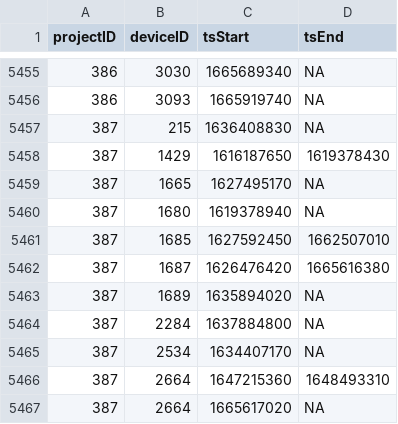
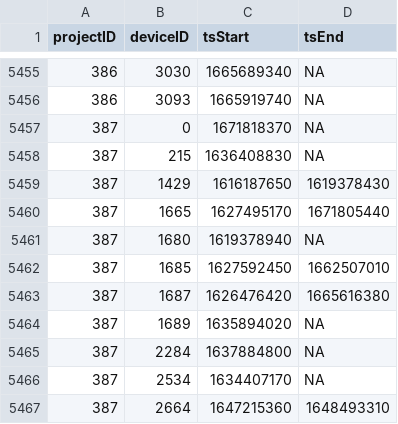
Before and after one commit to MotusWTS/motus-metadata-history, a CSV file: receiver_deployments.csv, drawn as a sheet; only a part is shown, gaps mark what is left out; the shorter side is filled out with more unchanged rows.

Commit message:
revised upstream

```diff
--- a/receiver_deployments.csv
+++ b/receiver_deployments.csv
@@ -5456,5 +5456,6 @@
 386,3093,1665919740,NA
+387,0,1671818370,NA
 387,215,1636408830,NA
 387,1429,1616187650,1619378430
-387,1665,1627495170,NA
+387,1665,1627495170,1671805440
 387,1680,1619378940,NA
```
